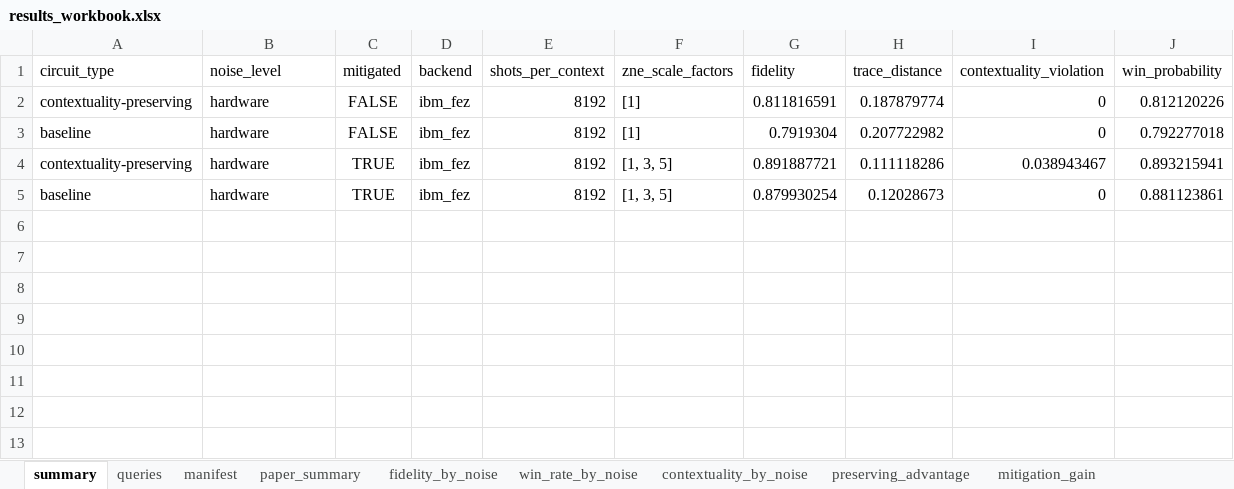
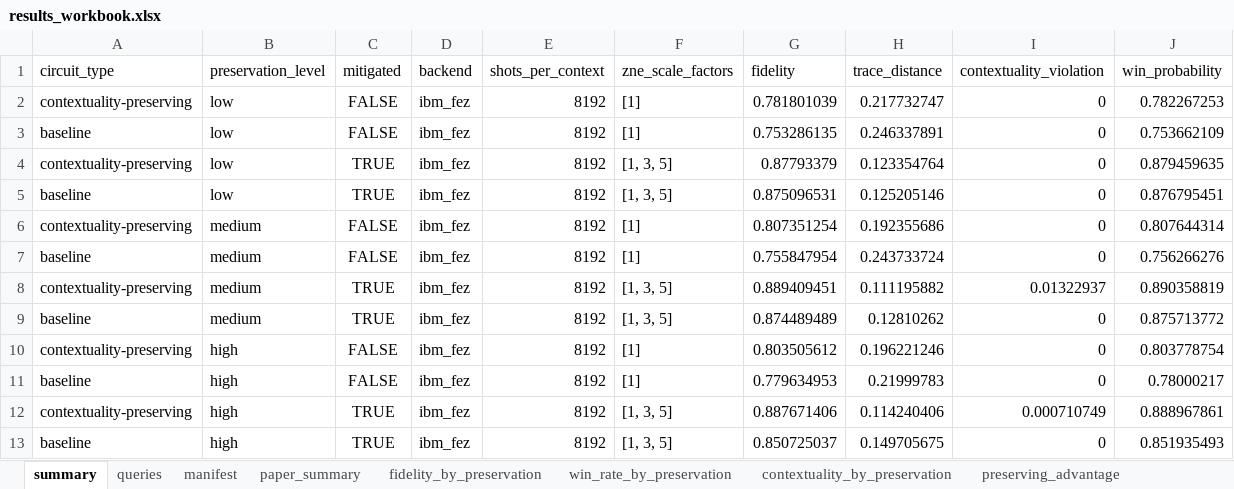
Before and after one commit to varun-b-nagaraj/AP-Research-Qiskit, an Excel workbook: mp_contextuality_outputs/results_workbook.xlsx, sheet summary, drawn as a sheet; values as stored, in another font and other column widths than the file's, no borders; addresses are those after the commit; the diff names each change by its address in the sheet, - before the commit and + after, or states it on an @@ line.

```diff
--- a/mp_contextuality_outputs/results_workbook.xlsx (sheet summary)
+++ b/mp_contextuality_outputs/results_workbook.xlsx (sheet summary)
-sheet tab: fidelity_by_noise
+sheet tab: fidelity_by_preservation
-sheet tab: win_rate_by_noise
+sheet tab: win_rate_by_preservation
-sheet tab: contextuality_by_noise
+sheet tab: contextuality_by_preservation
-B1: noise_level
+B1: preservation_level
+row 2: contextuality-preserving | low | FALSE | ibm_fez | 8192 | [1] | 0.781801039 | 0.217732747 | 0 | 0.782267253
+row 3: baseline | low | FALSE | ibm_fez | 8192 | [1] | 0.753286135 | 0.246337891 | 0 | 0.753662109
+row 4: contextuality-preserving | low | TRUE | ibm_fez | 8192 | [1, 3, 5] | 0.87793379 | 0.123354764 | 0 | 0.879459635
+row 5: baseline | low | TRUE | ibm_fez | 8192 | [1, 3, 5] | 0.875096531 | 0.125205146 | 0 | 0.876795451
-B6:B9 (preservation_level): hardware
+B6:B9 (preservation_level): medium
-G6 (fidelity): 0.811816591
+G6 (fidelity): 0.807351254
-H6 (trace_distance): 0.187879774
+H6 (trace_distance): 0.192355686
-J6 (win_probability): 0.812120226
+J6 (win_probability): 0.807644314
-G7 (fidelity): 0.7919304
+G7 (fidelity): 0.755847954
-H7 (trace_distance): 0.207722982
+H7 (trace_distance): 0.243733724
-J7 (win_probability): 0.792277018
+J7 (win_probability): 0.756266276
-G8 (fidelity): 0.891887721
+G8 (fidelity): 0.889409451
-H8 (trace_distance): 0.111118286
+H8 (trace_distance): 0.111195882
-I8 (contextuality_violation): 0.038943467
+I8 (contextuality_violation): 0.01322937
-J8 (win_probability): 0.893215941
+J8 (win_probability): 0.890358819
-G9 (fidelity): 0.879930254
+G9 (fidelity): 0.874489489
-H9 (trace_distance): 0.12028673
+H9 (trace_distance): 0.12810262
-J9 (win_probability): 0.881123861
+J9 (win_probability): 0.875713772
+row 10: contextuality-preserving | high | FALSE | ibm_fez | 8192 | [1] | 0.803505612 | 0.196221246 | 0 | 0.803778754
+row 11: baseline | high | FALSE | ibm_fez | 8192 | [1] | 0.779634953 | 0.21999783 | 0 | 0.78000217
+row 12: contextuality-preserving | high | TRUE | ibm_fez | 8192 | [1, 3, 5] | 0.887671406 | 0.114240406 | 0.000710749 | 0.888967861
+row 13: baseline | high | TRUE | ibm_fez | 8192 | [1, 3, 5] | 0.850725037 | 0.149705675 | 0 | 0.851935493
```
Also changed, not shown: sheet queries, sheet weakest_queries, sheet paper_summary, sheet preserving_advantage, sheet mitigation_gain, sheet win_rate_by_preservation, 3 more sheets, 26 other files.
